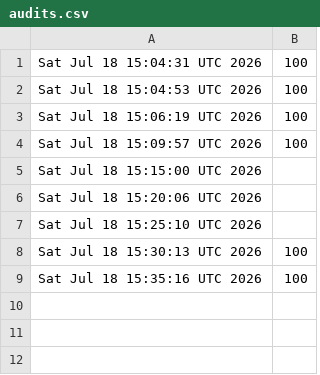
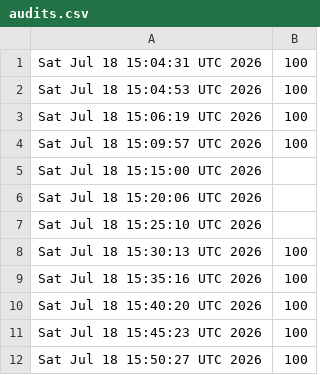
Before and after one commit to samuelfleury4000-dot/Hoy, a CSV file: nuvyra-wallet/.nuvyra/history/audits.csv, drawn as a sheet; the diff names each change by its address in the sheet, - before the commit and + after, or states it on an @@ line.

Commit message:
NUVYRA full project sync audit wallet

```diff
--- a/nuvyra-wallet/.nuvyra/history/audits.csv
+++ b/nuvyra-wallet/.nuvyra/history/audits.csv
+row 10: Sat Jul 18 15:40:20 UTC 2026 | 100
+row 11: Sat Jul 18 15:45:23 UTC 2026 | 100
+row 12: Sat Jul 18 15:50:27 UTC 2026 | 100
```
Also changed, not shown: 3 other files.
